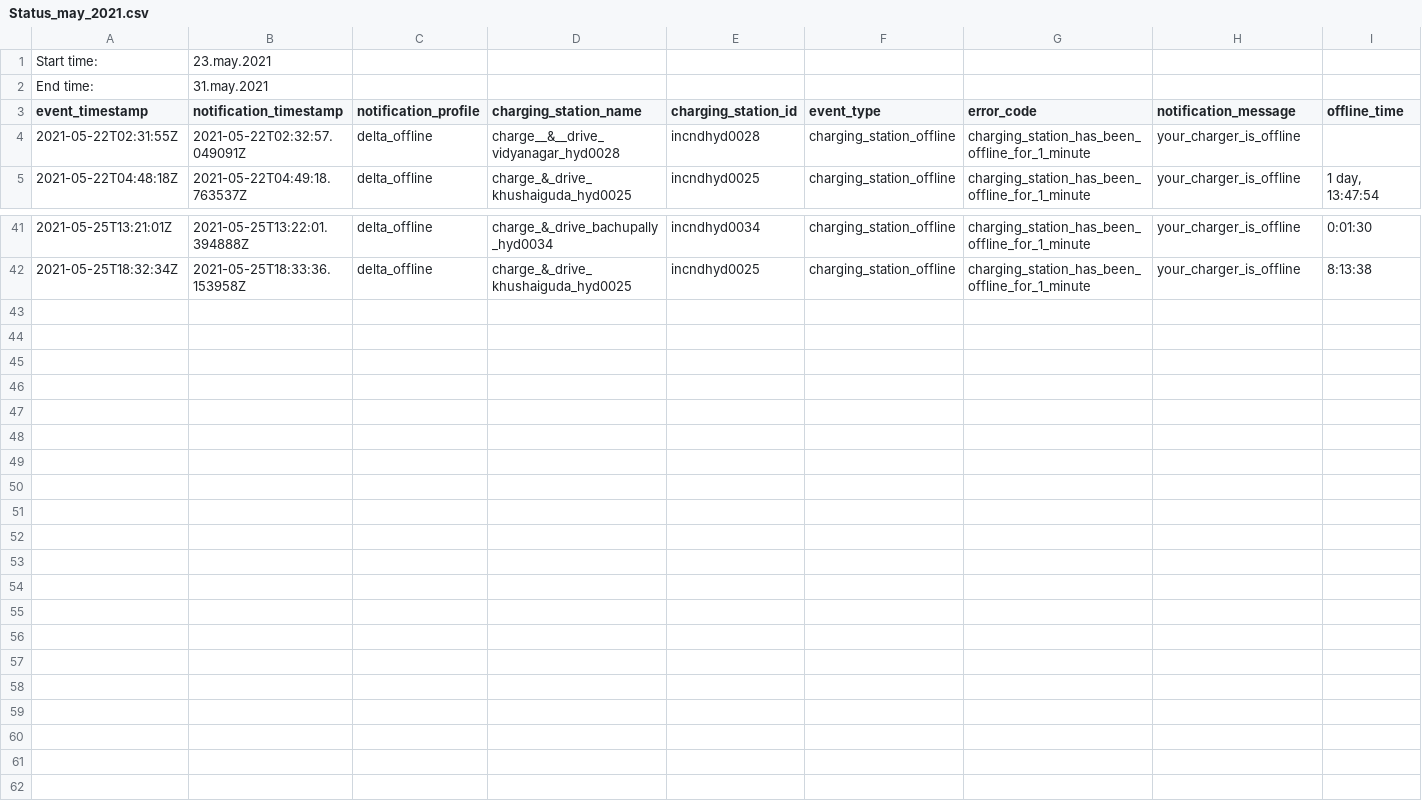
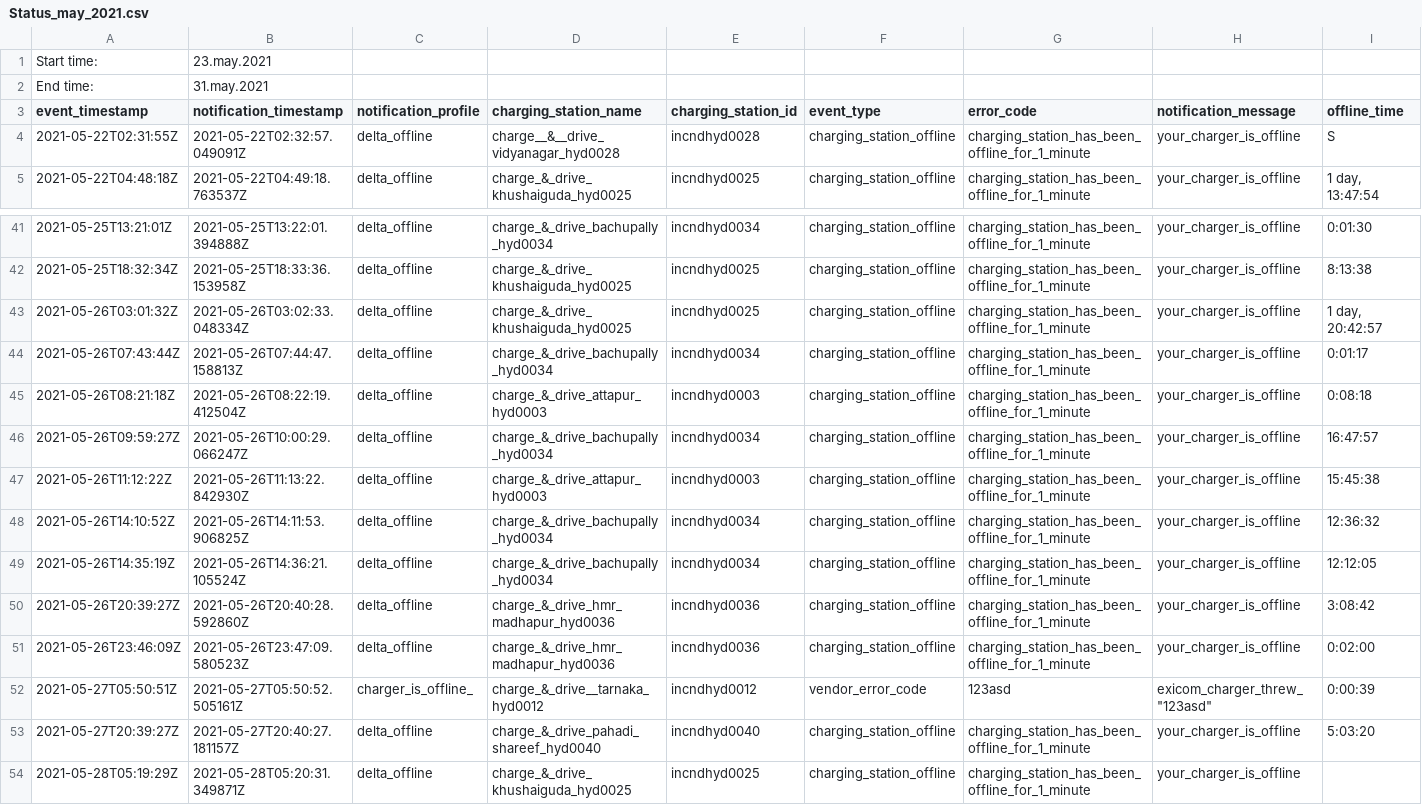
Before and after one commit to gerelDan/processing_meccage, a CSV file: 2021/may/Status_may_2021.csv, drawn as a sheet; only a part is shown, gaps mark what is left out.

```diff
--- a/2021/may/Status_may_2021.csv
+++ b/2021/may/Status_may_2021.csv
@@ -3,3 +3,3 @@ End time:;31.may.2021;;;;;;;
 event_timestamp;notification_timestamp;notification_profile;charging_station_name;charging_station_id;event_type;error_code;notification_message;offline_time
-2021-05-22T02:31:55Z;2021-05-22T02:32:57.049091Z;delta_offline;charge__&__drive_vidyanagar_hyd0028;incndhyd0028;charging_station_offline;charging_station_has_been_offline_for_1_minute;your_charger_is_offline;
+2021-05-22T02:31:55Z;2021-05-22T02:32:57.049091Z;delta_offline;charge__&__drive_vidyanagar_hyd0028;incndhyd0028;charging_station_offline;charging_station_has_been_offline_for_1_minute;your_charger_is_offline;S
 2021-05-22T04:48:18Z;2021-05-22T04:49:18.763537Z;delta_offline;charge_&_drive_khushaiguda_hyd0025;incndhyd0025;charging_station_offline;charging_station_has_been_offline_for_1_minute;your_charger_is_offline;1 day, 13:47:54
@@ -42 +42,13 @@ event_timestamp;notification_timestamp;notification_profile;charging_station_nam
 2021-05-25T18:32:34Z;2021-05-25T18:33:36.153958Z;delta_offline;charge_&_drive_khushaiguda_hyd0025;incndhyd0025;charging_station_offline;charging_station_has_been_offline_for_1_minute;your_charger_is_offline;8:13:38
+2021-05-26T03:01:32Z;2021-05-26T03:02:33.048334Z;delta_offline;charge_&_drive_khushaiguda_hyd0025;incndhyd0025;charging_station_offline;charging_station_has_been_offline_for_1_minute;your_charger_is_offline;1 day, 20:42:57
+2021-05-26T07:43:44Z;2021-05-26T07:44:47.158813Z;delta_offline;charge_&_drive_bachupally_hyd0034;incndhyd0034;charging_station_offline;charging_station_has_been_offline_for_1_minute;your_charger_is_offline;0:01:17
+2021-05-26T08:21:18Z;2021-05-26T08:22:19.412504Z;delta_offline;charge_&_drive_attapur_hyd0003;incndhyd0003;charging_station_offline;charging_station_has_been_offline_for_1_minute;your_charger_is_offline;0:08:18
+2021-05-26T09:59:27Z;2021-05-26T10:00:29.066247Z;delta_offline;charge_&_drive_bachupally_hyd0034;incndhyd0034;charging_station_offline;charging_station_has_been_offline_for_1_minute;your_charger_is_offline;16:47:57
+2021-05-26T11:12:22Z;2021-05-26T11:13:22.842930Z;delta_offline;charge_&_drive_attapur_hyd0003;incndhyd0003;charging_station_offline;charging_station_has_been_offline_for_1_minute;your_charger_is_offline;15:45:38
+2021-05-26T14:10:52Z;2021-05-26T14:11:53.906825Z;delta_offline;charge_&_drive_bachupally_hyd0034;incndhyd0034;charging_station_offline;charging_station_has_been_offline_for_1_minute;your_charger_is_offline;12:36:32
+2021-05-26T14:35:19Z;2021-05-26T14:36:21.105524Z;delta_offline;charge_&_drive_bachupally_hyd0034;incndhyd0034;charging_station_offline;charging_station_has_been_offline_for_1_minute;your_charger_is_offline;12:12:05
+2021-05-26T20:39:27Z;2021-05-26T20:40:28.592860Z;delta_offline;charge_&_drive_hmr_madhapur_hyd0036;incndhyd0036;charging_station_offline;charging_station_has_been_offline_for_1_minute;your_charger_is_offline;3:08:42
+2021-05-26T23:46:09Z;2021-05-26T23:47:09.580523Z;delta_offline;charge_&_drive_hmr_madhapur_hyd0036;incndhyd0036;charging_station_offline;charging_station_has_been_offline_for_1_minute;your_charger_is_offline;0:02:00
+2021-05-27T05:50:51Z;2021-05-27T05:50:52.505161Z;charger_is_offline_;charge_&_drive__tarnaka_hyd0012;incndhyd0012;vendor_error_code;123asd;exicom_charger_threw_"123asd";0:00:39
+2021-05-27T20:39:27Z;2021-05-27T20:40:27.181157Z;delta_offline;charge_&_drive_pahadi_shareef_hyd0040;incndhyd0040;charging_station_offline;charging_station_has_been_offline_for_1_minute;your_charger_is_offline;5:03:20
+2021-05-28T05:19:29Z;2021-05-28T05:20:31.349871Z;delta_offline;charge_&_drive_khushaiguda_hyd0025;incndhyd0025;charging_station_offline;charging_station_has_been_offline_for_1_minute;your_charger_is_offline;
```
Also changed, not shown: 1 other file.
